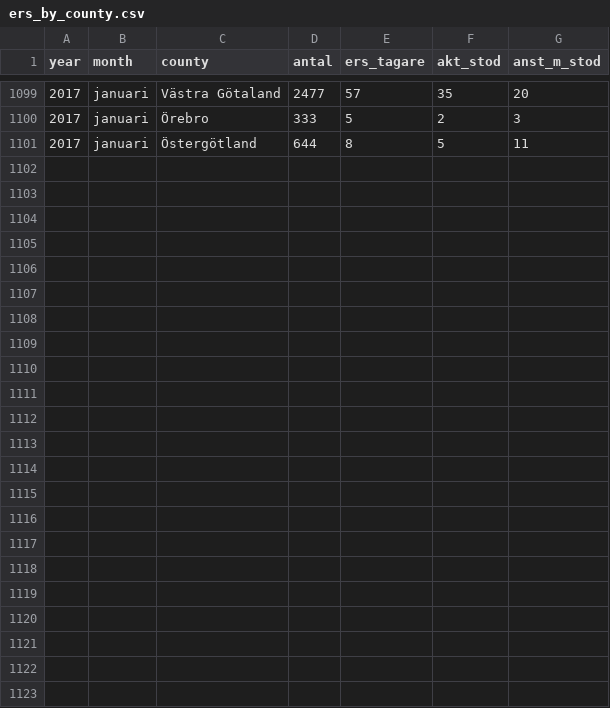
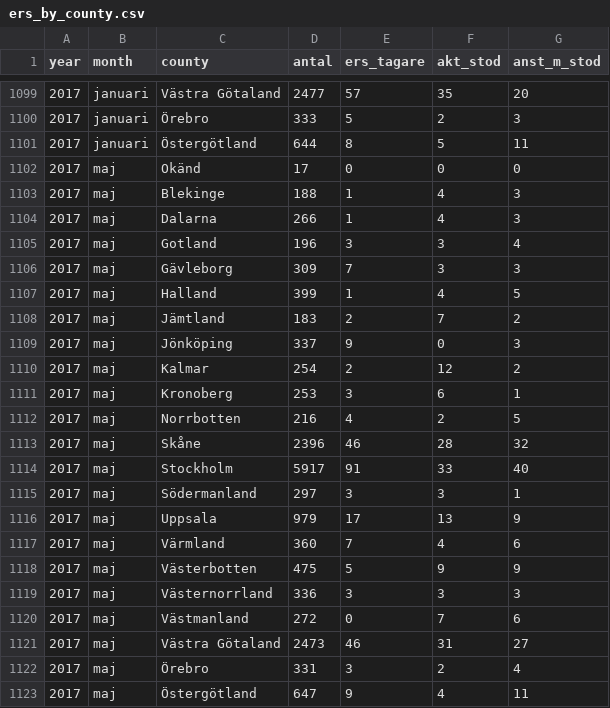
Before and after one commit to MansMeg/DIK_analys, a CSV file: Data/ers_by_county.csv, drawn as a sheet; only a part is shown, gaps mark what is left out.

```diff
--- a/Data/ers_by_county.csv
+++ b/Data/ers_by_county.csv
@@ -1101 +1101,23 @@
 2017,"januari","Östergötland",644,8,5,11
+2017,"maj","Okänd",17,0,0,0
+2017,"maj","Blekinge",188,1,4,3
+2017,"maj","Dalarna",266,1,4,3
+2017,"maj","Gotland",196,3,3,4
+2017,"maj","Gävleborg",309,7,3,3
+2017,"maj","Halland",399,1,4,5
+2017,"maj","Jämtland",183,2,7,2
+2017,"maj","Jönköping",337,9,0,3
+2017,"maj","Kalmar",254,2,12,2
+2017,"maj","Kronoberg",253,3,6,1
+2017,"maj","Norrbotten",216,4,2,5
+2017,"maj","Skåne",2396,46,28,32
+2017,"maj","Stockholm",5917,91,33,40
+2017,"maj","Södermanland",297,3,3,1
+2017,"maj","Uppsala",979,17,13,9
+2017,"maj","Värmland",360,7,4,6
+2017,"maj","Västerbotten",475,5,9,9
+2017,"maj","Västernorrland",336,3,3,3
+2017,"maj","Västmanland",272,0,7,6
+2017,"maj","Västra Götaland",2473,46,31,27
+2017,"maj","Örebro",331,3,2,4
+2017,"maj","Östergötland",647,9,4,11
```
Also changed, not shown: Data/arb_prgm_a.csv, Data/ers_by_age.csv, 8 other files.
